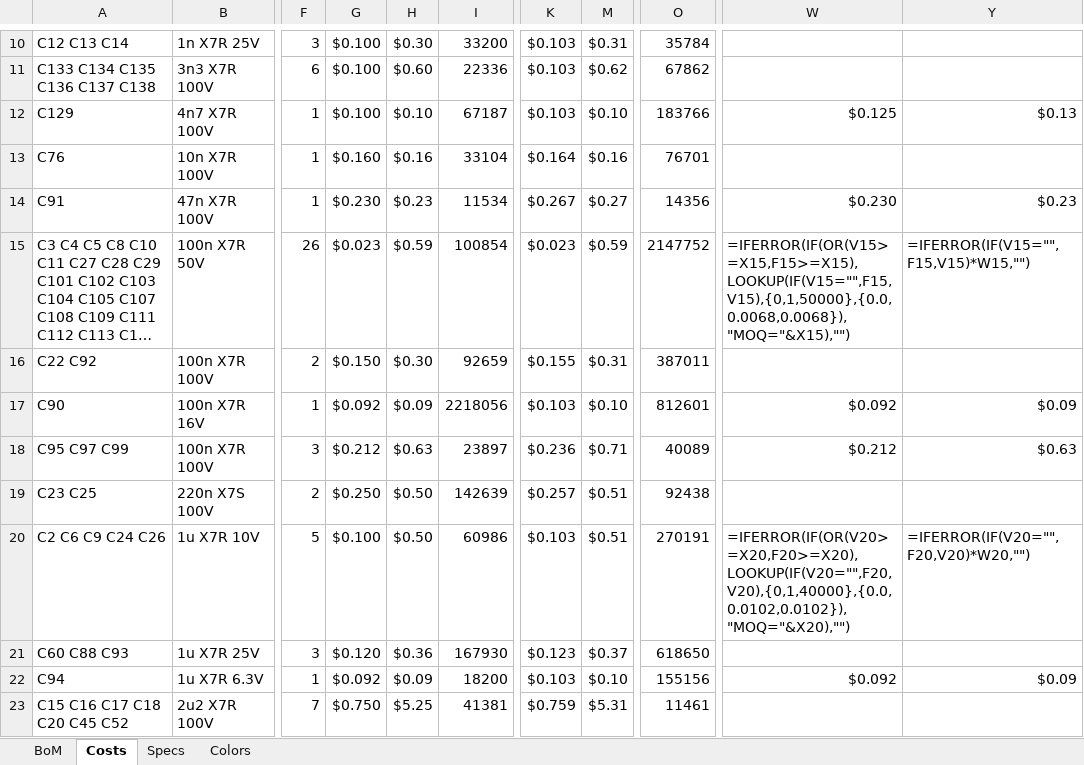
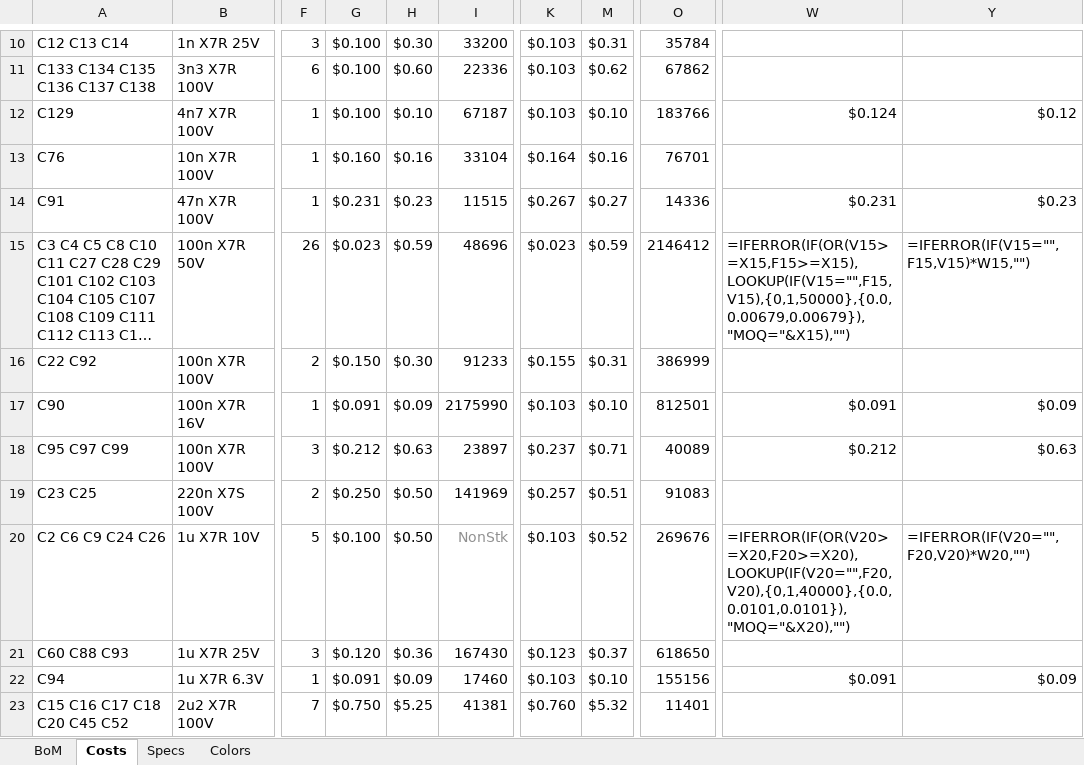
Before and after one commit to EPFLXplore/XRE_LeggedRobot_HW, an Excel workbook: amulet_controller/Manufacturing/Assembly/amulet_controller-bom.xlsx, sheet Costs, drawn as a sheet; only a part is shown, gaps mark what is left out; long unchanged cells end in …; values as stored, in another font and other column widths than the file's, no borders; formulas without a stored value are shown as written; conditional formats not drawn; the diff covers the shown part only; the diff names each change by its address in the sheet, - before the commit and + after, or states it on an @@ line.

```diff
--- a/amulet_controller/Manufacturing/Assembly/amulet_controller-bom.xlsx (sheet Costs)
+++ b/amulet_controller/Manufacturing/Assembly/amulet_controller-bom.xlsx (sheet Costs)
-W12: $0.125
+W12: $0.124
-Y12: $0.13
+Y12: $0.12
-G14: $0.230
+G14: $0.231
-I14: 11534
+I14: 11515
-O14: 14356
+O14: 14336
-W14: $0.230
+W14: $0.231
-I15: 100854
+I15: 48696
-O15: 2147752
+O15: 2146412
-W15: =IFERROR(IF(OR(V15>=X15,F15>=X15),LOOKUP(IF(V15="",F15,V15),{0,1,50000},{0.0,0.0068,0.0068}),"MOQ="&X15),"")
+W15: =IFERROR(IF(OR(V15>=X15,F15>=X15),LOOKUP(IF(V15="",F15,V15),{0,1,50000},{0.0,0.00679,0.00679}),"MOQ="&X15),"")
-I16: 92659
+I16: 91233
-O16: 387011
+O16: 386999
-G17: $0.092
+G17: $0.091
-I17: 2218056
+I17: 2175990
-O17: 812601
+O17: 812501
-W17: $0.092
+W17: $0.091
-K18: $0.236
+K18: $0.237
-I19: 142639
+I19: 141969
-O19: 92438
+O19: 91083
-I20: 60986
+I20: NonStk
-I20 text colour: black
+I20 text colour: #909090
-M20: $0.51
+M20: $0.52
-O20: 270191
+O20: 269676
-W20: =IFERROR(IF(OR(V20>=X20,F20>=X20),LOOKUP(IF(V20="",F20,V20),{0,1,40000},{0.0,0.0102,0.0102}),"MOQ="&X20),"")
+W20: =IFERROR(IF(OR(V20>=X20,F20>=X20),LOOKUP(IF(V20="",F20,V20),{0,1,40000},{0.0,0.0101,0.0101}),"MOQ="&X20),"")
-I21: 167930
+I21: 167430
-G22: $0.092
+G22: $0.091
-I22: 18200
+I22: 17460
-W22: $0.092
+W22: $0.091
-K23: $0.759
+K23: $0.760
-M23: $5.31
+M23: $5.32
-O23: 11461
+O23: 11401
```
Also changed, not shown: 149 edited cells elsewhere in this sheet, sheet BoM, formulas that keep their value, 49 other files.
